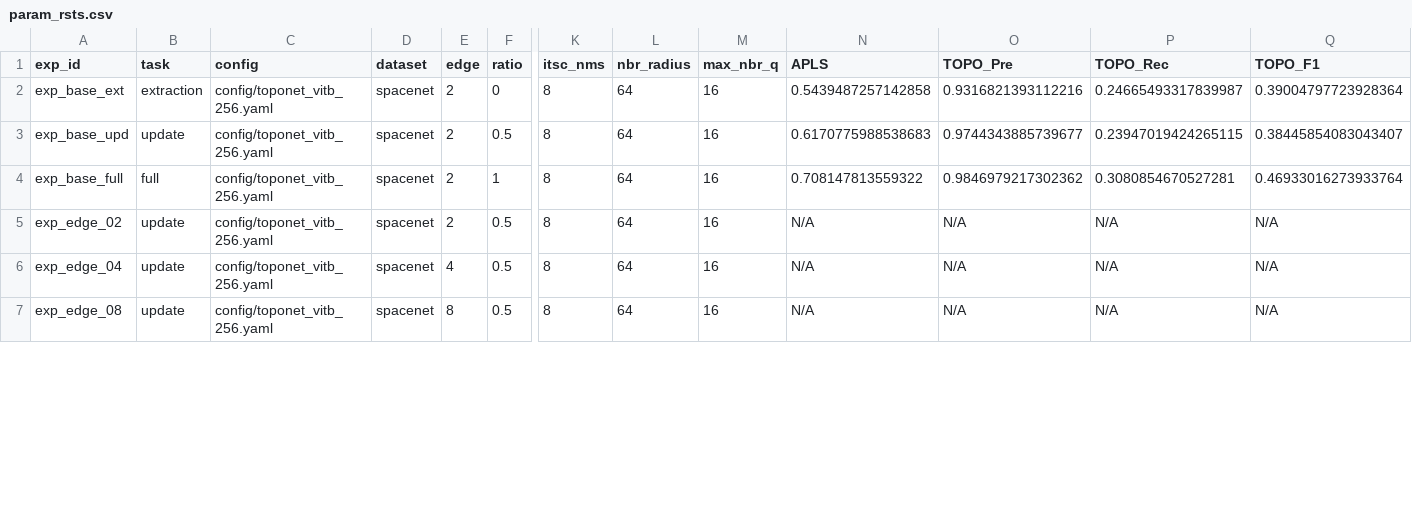
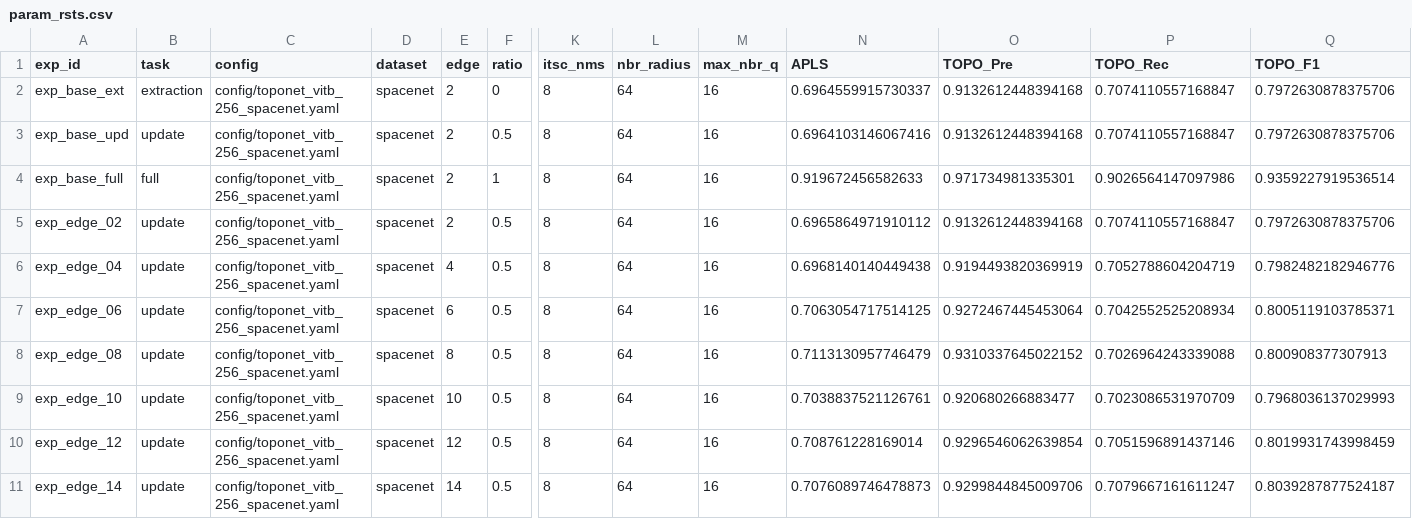
Before and after one commit to handle999/sam_road, a CSV file: param_rsts.csv, drawn as a sheet; only a part is shown, gaps mark what is left out; addresses are those after the commit; rows hold the shown columns only; the diff covers the shown part only; the diff names each change by its address in the sheet, - before the commit and + after, or states it on an @@ line.

Commit message:
Update 'RUN.md' as env. Fix 'spacenet_metrics/eval_params.bash'.

```diff
--- a/param_rsts.csv
+++ b/param_rsts.csv
-C2:C6 (config): config/toponet_vitb_256.yaml
+C2:C6 (config): config/toponet_vitb_256_spacenet.yaml
-N2 (APLS): 0.5439487257142858
+N2 (APLS): 0.6964559915730337
-O2 (TOPO_Pre): 0.9316821393112216
+O2 (TOPO_Pre): 0.9132612448394168
-P2 (TOPO_Rec): 0.24665493317839987
+P2 (TOPO_Rec): 0.7074110557168847
-Q2 (TOPO_F1): 0.39004797723928364
+Q2 (TOPO_F1): 0.7972630878375706
-N3 (APLS): 0.6170775988538683
+N3 (APLS): 0.6964103146067416
-O3 (TOPO_Pre): 0.9744343885739677
+O3 (TOPO_Pre): 0.9132612448394168
-P3 (TOPO_Rec): 0.23947019424265115
+P3 (TOPO_Rec): 0.7074110557168847
-Q3 (TOPO_F1): 0.38445854083043407
+Q3 (TOPO_F1): 0.7972630878375706
-N4 (APLS): 0.708147813559322
+N4 (APLS): 0.919672456582633
-O4 (TOPO_Pre): 0.9846979217302362
+O4 (TOPO_Pre): 0.971734981335301
-P4 (TOPO_Rec): 0.3080854670527281
+P4 (TOPO_Rec): 0.9026564147097986
-Q4 (TOPO_F1): 0.46933016273933764
+Q4 (TOPO_F1): 0.9359227919536514
-N5 (APLS): N/A
+N5 (APLS): 0.6965864971910112
-O5 (TOPO_Pre): N/A
+O5 (TOPO_Pre): 0.9132612448394168
-P5 (TOPO_Rec): N/A
+P5 (TOPO_Rec): 0.7074110557168847
-Q5 (TOPO_F1): N/A
+Q5 (TOPO_F1): 0.7972630878375706
-N6 (APLS): N/A
+N6 (APLS): 0.6968140140449438
-O6 (TOPO_Pre): N/A
+O6 (TOPO_Pre): 0.9194493820369919
-P6 (TOPO_Rec): N/A
+P6 (TOPO_Rec): 0.7052788604204719
-Q6 (TOPO_F1): N/A
+Q6 (TOPO_F1): 0.7982482182946776
+row 7: exp_edge_06 | update | config/toponet_vitb_256_spacenet.yaml | spacenet | 6 | 0.5 | 8 | 64 | 16 | 0.7063054717514125 | 0.9272467445453064 | 0.7042552525208934 | 0.8005119103785371
-C8 (config): config/toponet_vitb_256.yaml
+C8 (config): config/toponet_vitb_256_spacenet.yaml
-N8 (APLS): N/A
+N8 (APLS): 0.7113130957746479
-O8 (TOPO_Pre): N/A
+O8 (TOPO_Pre): 0.9310337645022152
-P8 (TOPO_Rec): N/A
+P8 (TOPO_Rec): 0.7026964243339088
-Q8 (TOPO_F1): N/A
+Q8 (TOPO_F1): 0.800908377307913
+row 9: exp_edge_10 | update | config/toponet_vitb_256_spacenet.yaml | spacenet | 10 | 0.5 | 8 | 64 | 16 | 0.7038837521126761 | 0.920680266883477 | 0.7023086531970709 | 0.7968036137029993
+row 10: exp_edge_12 | update | config/toponet_vitb_256_spacenet.yaml | spacenet | 12 | 0.5 | 8 | 64 | 16 | 0.708761228169014 | 0.9296546062639854 | 0.7051596891437146 | 0.8019931743998459
+row 11: exp_edge_14 | update | config/toponet_vitb_256_spacenet.yaml | spacenet | 14 | 0.5 | 8 | 64 | 16 | 0.7076089746478873 | 0.9299844845009706 | 0.7079667161611247 | 0.8039287877524187
```
Also changed, not shown: 55 edited cells elsewhere in this file, param_exps.csv, 2 other files.
